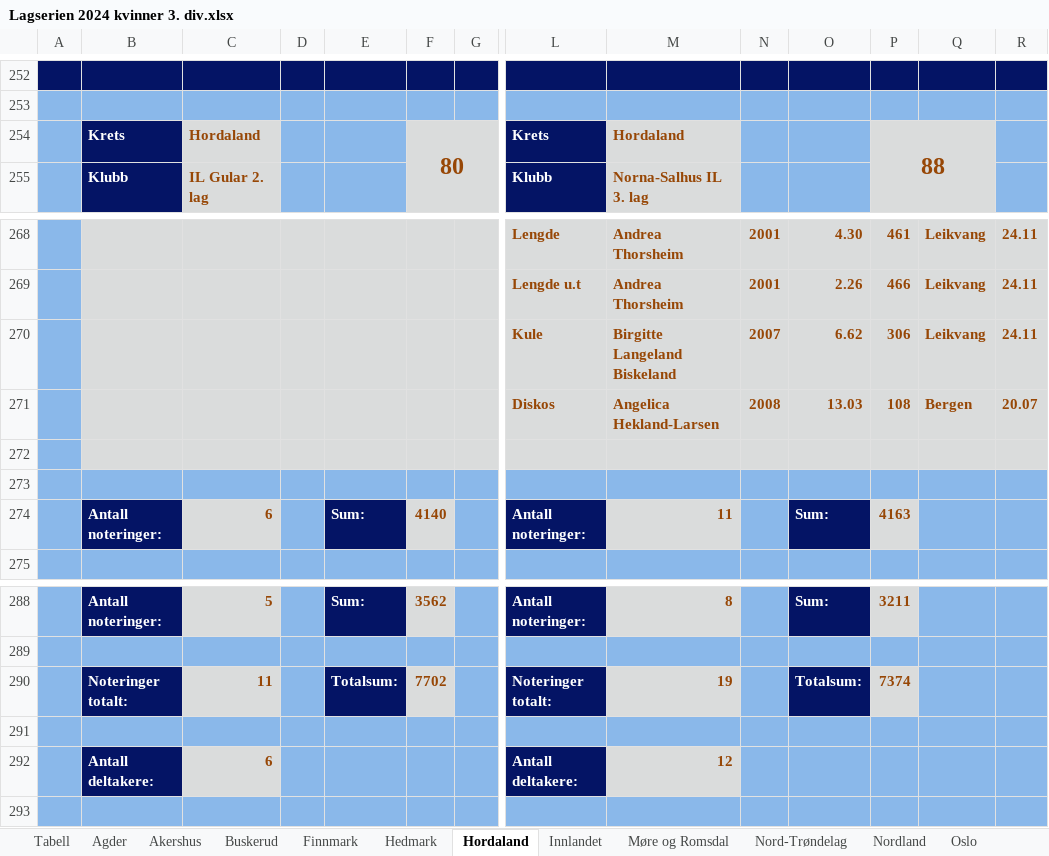
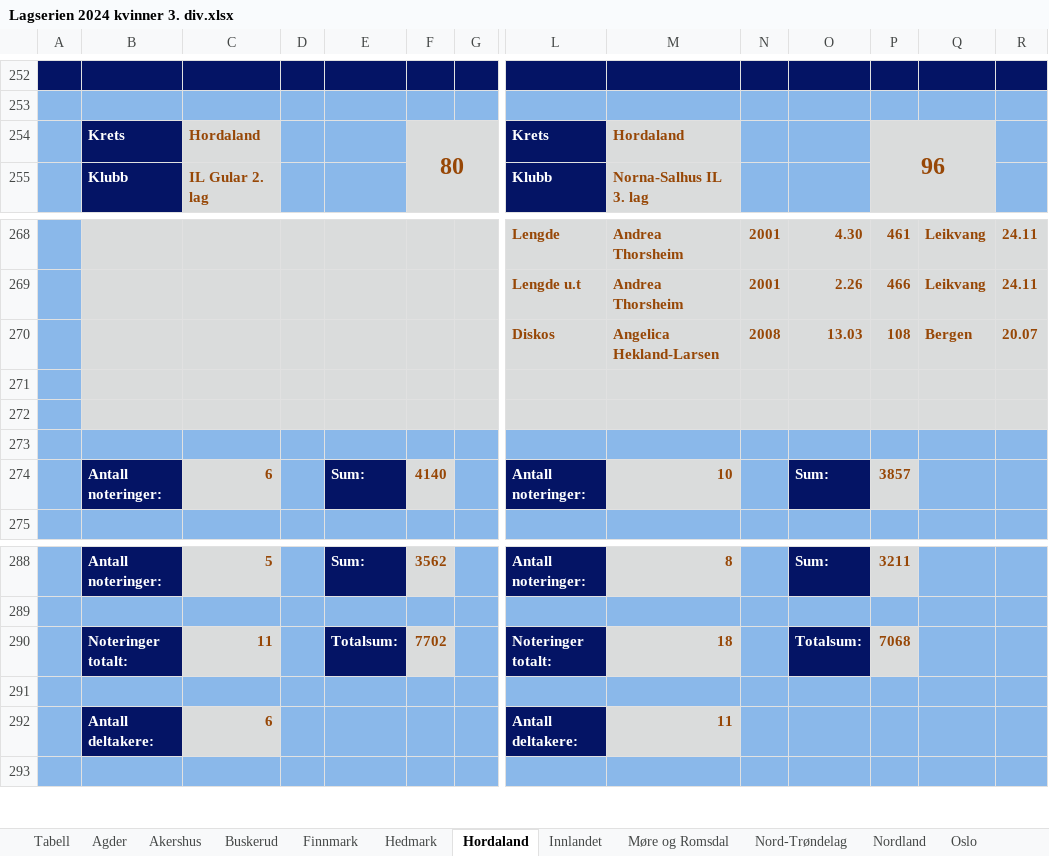
Before and after one commit to perellef/Seriekalkulator-Friidrett, an Excel workbook: output/Lagserien 2024 kvinner 3. div.xlsx, sheet Hordaland, drawn as a sheet; only a part is shown, gaps mark what is left out; values as stored, in another font and other column widths than the file's, no borders; removed rows and columns are numbered as before the commit, all else as after; rows hold the shown columns only; the diff covers the shown part only; the diff names each change by its address in the sheet, - before the commit and + after, or states it on an @@ line.

```diff
--- a/output/Lagserien 2024 kvinner 3. div.xlsx (sheet Hordaland)
+++ b/output/Lagserien 2024 kvinner 3. div.xlsx (sheet Hordaland)
-P254: 88
+P254: 96
-row 270:  |  |  |  |  |  |  | Kule | Birgitte Langeland Biskeland | 2007 | 6.62 | 306 | Leikvang | 24.11
-B272:G272 fill: #8AB8EA
+B272:G272 fill: #DADCDC
-L272:R272 fill: #8AB8EA
+L272:R272 fill: #DADCDC
+row 273: (empty)
-M274: 11
+M274: 10
-P274: 4163
+P274: 3857
-M290: 19
+M290: 18
-P290: 7374
+P290: 7068
-M292: 12
+M292: 11
```
Also changed, not shown: cell formats elsewhere in this sheet, sheet Møre og Romsdal, sheet Tabell, sheet Vestfold, sheet Akershus, sheet Innlandet, sheet Nordland, 4 more sheets, output/Lagserien 2024 1-2. div.xlsx, output/Lagserien 2024 menn 3. div.xlsx, 2 other files.
